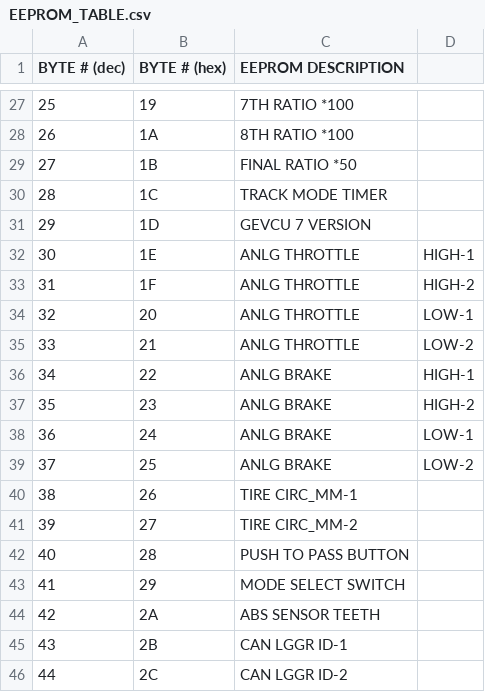
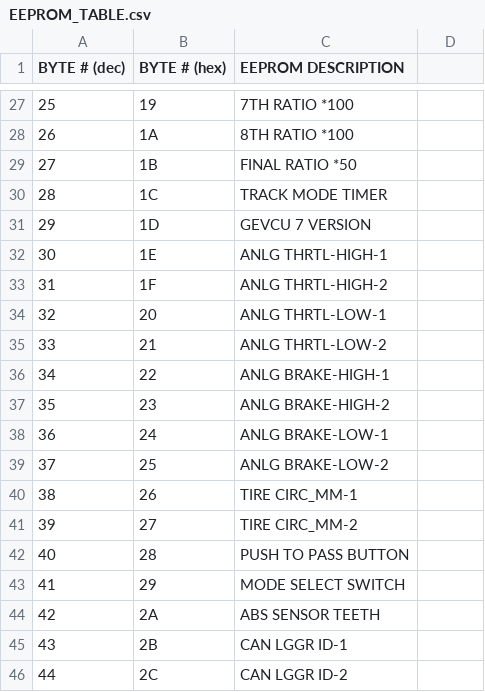
Before and after one commit to Vonnen/Release, a CSV file: EEPROM_TABLE.csv, drawn as a sheet; only a part is shown, gaps mark what is left out.

```diff
--- a/EEPROM_TABLE.csv
+++ b/EEPROM_TABLE.csv
@@ -31,10 +31,10 @@ BYTE # (dec), BYTE # (hex), EEPROM DESCRIPTION
 29, 1D, GEVCU 7 VERSION
-30, 1E, ANLG THROTTLE, HIGH-1
-31, 1F, ANLG THROTTLE, HIGH-2
-32, 20, ANLG THROTTLE, LOW-1
-33, 21, ANLG THROTTLE, LOW-2
-34, 22, ANLG BRAKE, HIGH-1
-35, 23, ANLG BRAKE, HIGH-2
-36, 24, ANLG BRAKE, LOW-1
-37, 25, ANLG BRAKE, LOW-2
+30, 1E, ANLG THRTL-HIGH-1
+31, 1F, ANLG THRTL-HIGH-2
+32, 20, ANLG THRTL-LOW-1
+33, 21, ANLG THRTL-LOW-2
+34, 22, ANLG BRAKE-HIGH-1
+35, 23, ANLG BRAKE-HIGH-2
+36, 24, ANLG BRAKE-LOW-1
+37, 25, ANLG BRAKE-LOW-2
 38, 26, TIRE CIRC_MM-1
```
Also changed, not shown: 2 other files.
